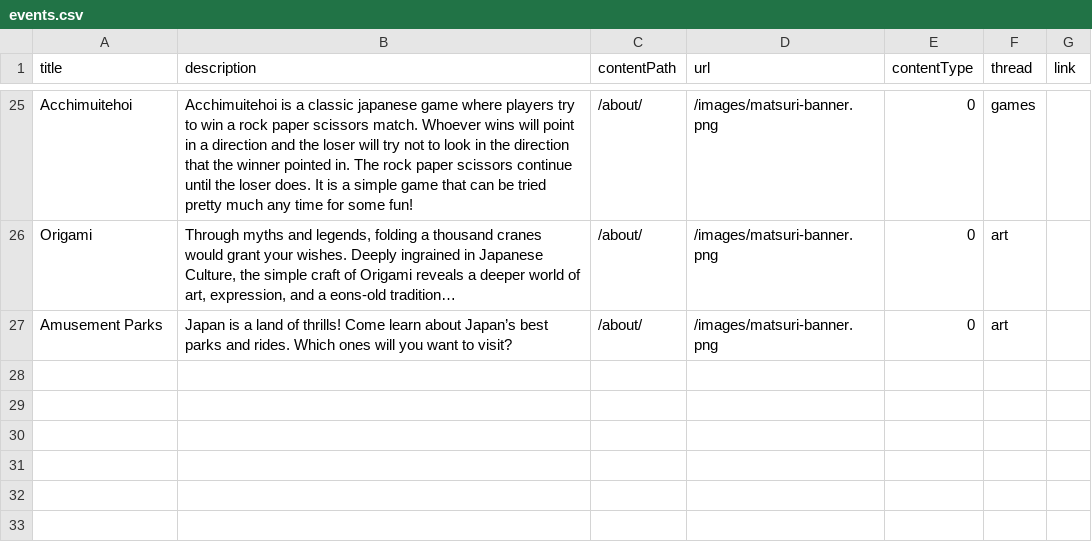
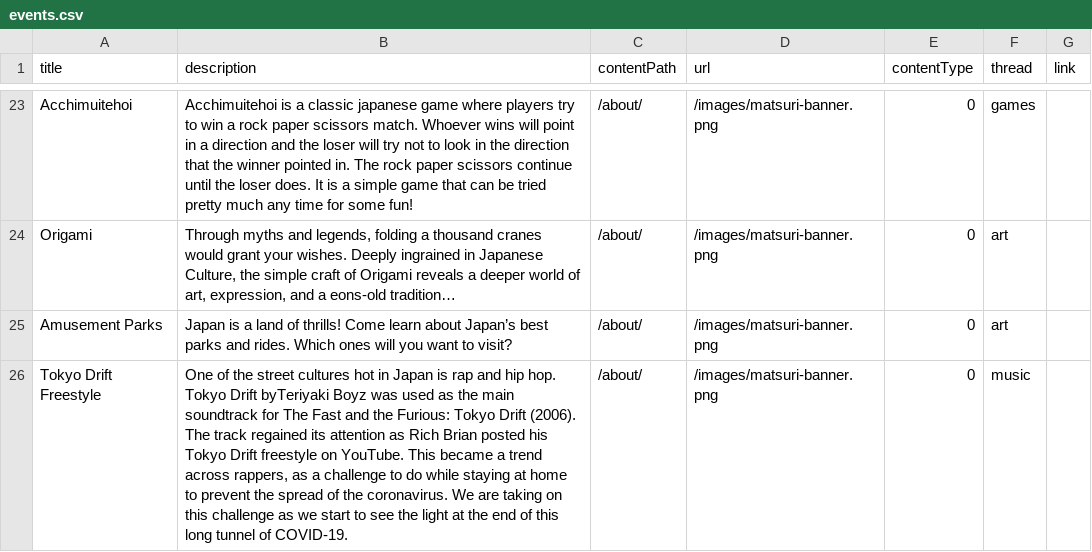
Before and after one commit to cmu-jsa/JSA-web, a CSV file: src/routes/matsuriculture/events.csv, drawn as a sheet; only a part is shown, gaps mark what is left out; the diff covers the shown part only; the diff names each change by its address in the sheet, - before the commit and + after, or states it on an @@ line.

```diff
--- a/src/routes/matsuriculture/events.csv
+++ b/src/routes/matsuriculture/events.csv
+row 26: Tokyo Drift Freestyle | One of the street cultures hot in Japan is rap and hip hop. Tokyo Drift byTeriyaki Boyz was used as the main soundtrack for The Fast and the Furious: Tokyo Drift (2006). The track regained its attention as Rich Brian posted his Tokyo Drift freestyle on YouTube. This became a trend across rappers, as a challenge to do while staying at home to prevent the spread of the coronavirus. We are taking on this challenge as we start to see the light at the end of this long tunnel of COVID-19. | /about/ | /images/matsuri-banner.png | 0 | music
```
Also changed, not shown: 1 added row and 2 removed rows elsewhere in this file, src/routes/matsuri/schedule/matsuriSchedule.csv, 1 other file.
